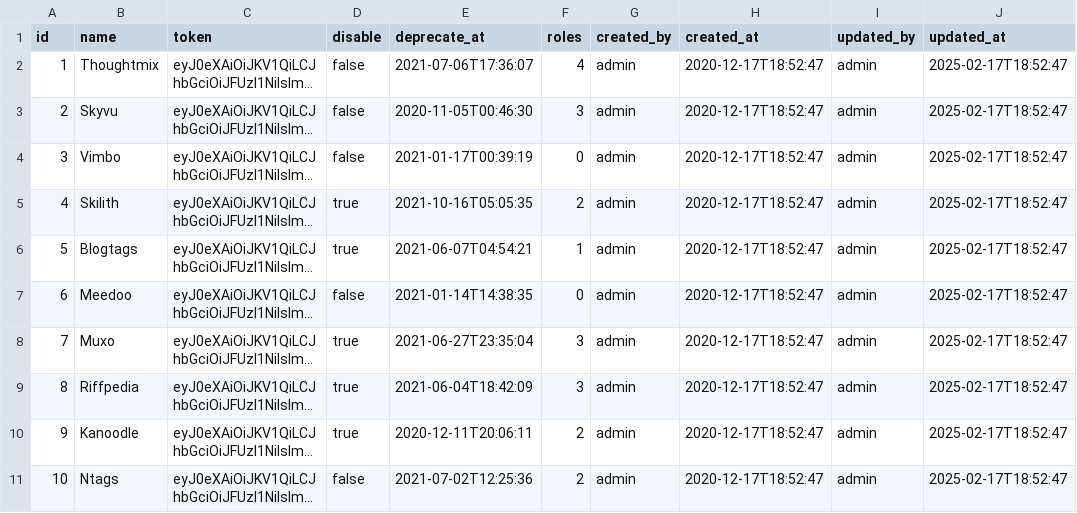
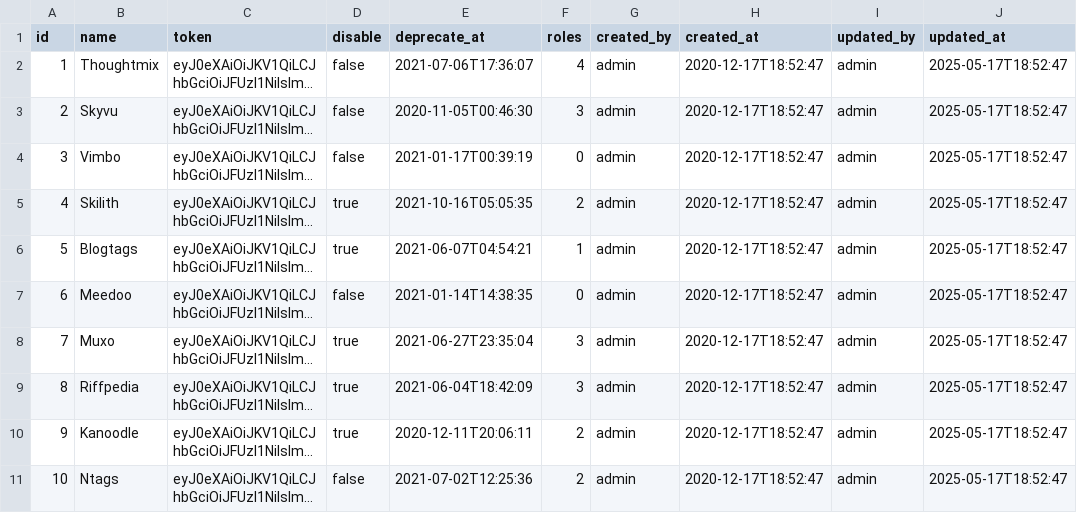
Before and after one commit to GLinBoy/MessageCentral, a CSV file: src/main/resources/config/liquibase/fake-data/token.csv, drawn as a sheet; long unchanged cells end in …; the diff names each change by its address in the sheet, - before the commit and + after, or states it on an @@ line.

```diff
--- a/src/main/resources/config/liquibase/fake-data/token.csv
+++ b/src/main/resources/config/liquibase/fake-data/token.csv
-J2:J11 (updated_at): 2025-02-17T18:52:47
+J2:J11 (updated_at): 2025-05-17T18:52:47
```
Also changed, not shown: src/main/resources/config/liquibase/fake-data/email.csv, src/main/resources/config/liquibase/fake-data/notification.csv, 1 other file.
